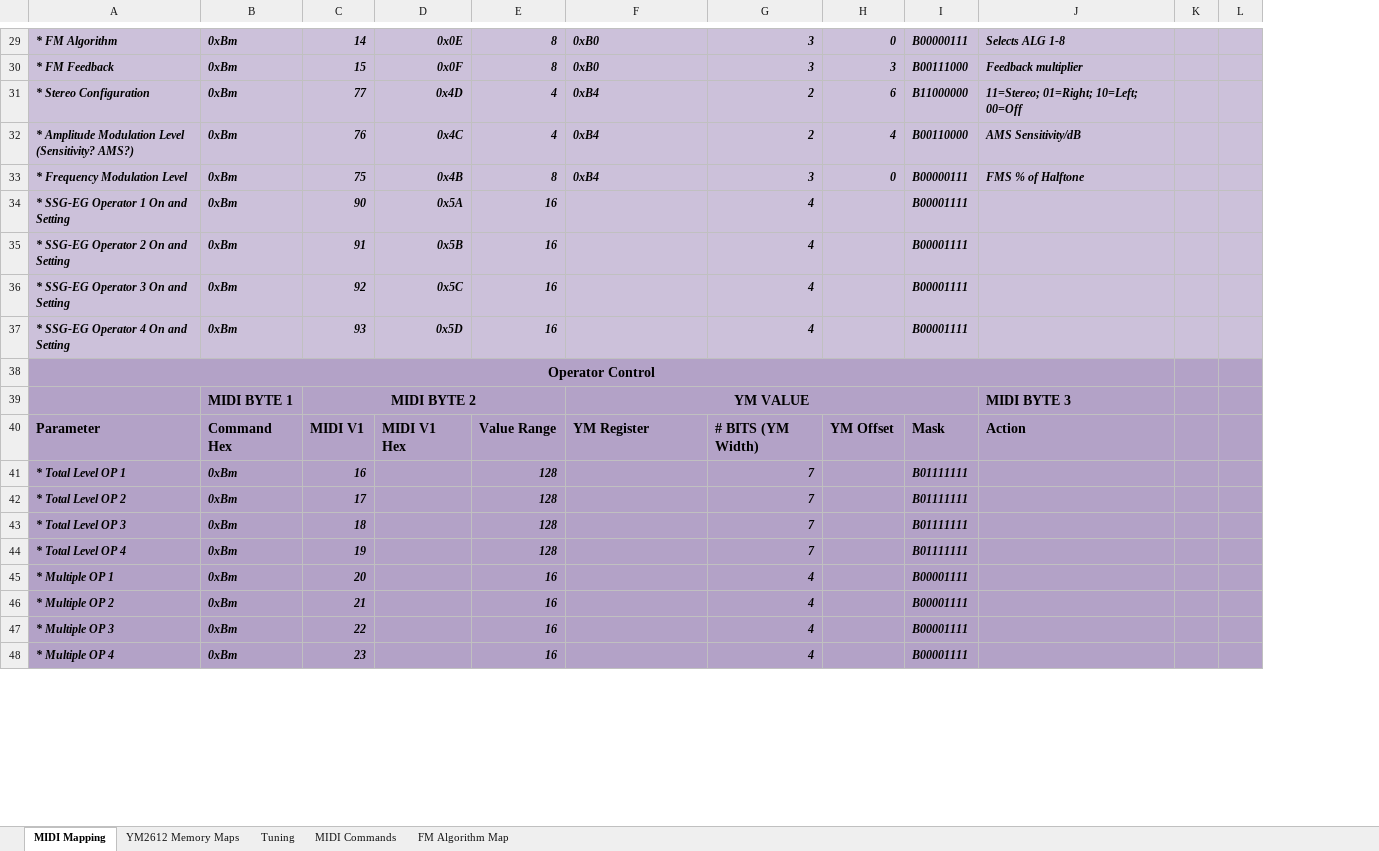
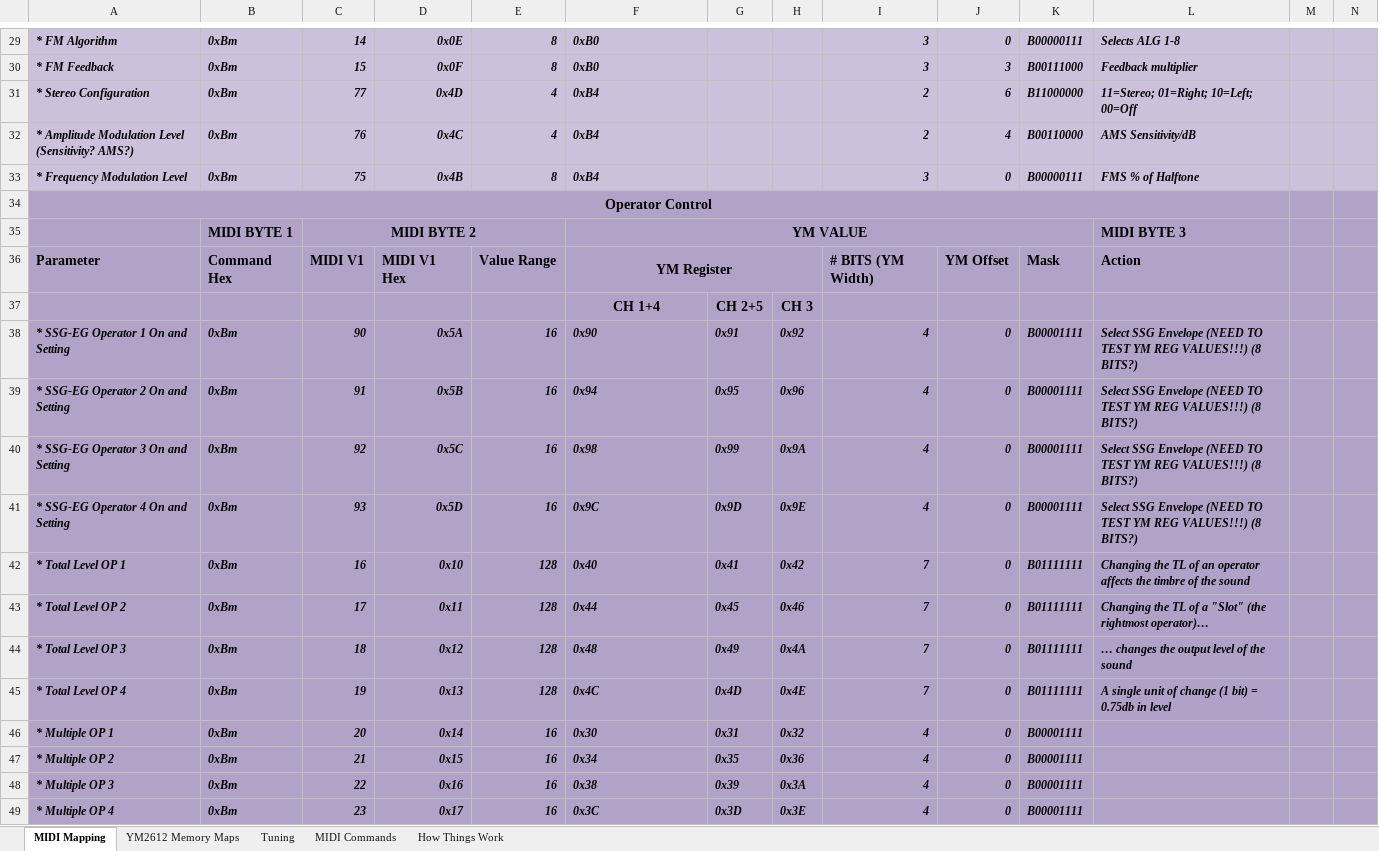
Before and after one commit to gopalmetro/avr_vgm_player, an Excel workbook: Documents/ASA_YM2612_Custom_Specifications.xlsx, sheet MIDI Mapping, drawn as a sheet; only a part is shown, gaps mark what is left out; values as stored, in another font and other column widths than the file's, no borders; removed rows and columns are numbered as before the commit, all else as after; rows hold the shown columns only; the diff covers the shown part only; the diff names each change by its address in the sheet, - before the commit and + after, or states it on an @@ line.

Commit message:
Started Mapping MIDI values to YM2612 Registers
Experimenting with mapping values; adding note tables; cleaning up
folders

```diff
--- a/Documents/ASA_YM2612_Custom_Specifications.xlsx (sheet MIDI Mapping)
+++ b/Documents/ASA_YM2612_Custom_Specifications.xlsx (sheet MIDI Mapping)
-sheet tab: FM Algorithm Map
+sheet tab: How Things Work
+column G, rows 42-49: 0x41 | 0x45 | 0x49 | 0x4D | 0x31 | 0x35 | 0x39 | 0x3D
+column H, rows 42-49: 0x42 | 0x46 | 0x4A | 0x4E | 0x32 | 0x36 | 0x3A | 0x3E
-row 34: * SSG-EG Operator 1 On and Setting | 0xBm | 90 | 0x5A | 16 |  | 4 |  | B00001111
-row 35: * SSG-EG Operator 2 On and Setting | 0xBm | 91 | 0x5B | 16 |  | 4 |  | B00001111
-row 36: * SSG-EG Operator 3 On and Setting | 0xBm | 92 | 0x5C | 16 |  | 4 |  | B00001111
-row 37: * SSG-EG Operator 4 On and Setting | 0xBm | 93 | 0x5D | 16 |  | 4 |  | B00001111
-F36 alignment: left
+F36 alignment: center
+F36:H36 merged
+row 37:  |  |  |  |  | CH 1+4 | CH 2+5 | CH 3
+row 38: * SSG-EG Operator 1 On and Setting | 0xBm | 90 | 0x5A | 16 | 0x90 | 0x91 | 0x92 | 4 | 0 | B00001111 | Select SSG Envelope (NEED TO TEST YM REG VALUES!!!) (8 BITS?)
+row 39: * SSG-EG Operator 2 On and Setting | 0xBm | 91 | 0x5B | 16 | 0x94 | 0x95 | 0x96 | 4 | 0 | B00001111 | Select SSG Envelope (NEED TO TEST YM REG VALUES!!!) (8 BITS?)
+row 40: * SSG-EG Operator 3 On and Setting | 0xBm | 92 | 0x5C | 16 | 0x98 | 0x99 | 0x9A | 4 | 0 | B00001111 | Select SSG Envelope (NEED TO TEST YM REG VALUES!!!) (8 BITS?)
+row 41: * SSG-EG Operator 4 On and Setting | 0xBm | 93 | 0x5D | 16 | 0x9C | 0x9D | 0x9E | 4 | 0 | B00001111 | Select SSG Envelope (NEED TO TEST YM REG VALUES!!!) (8 BITS?)
-D42: (empty)
+D42: 0x10
-F42: (empty)
+F42: 0x40
-J42:J49: (empty)
+J42:J49: 0
-L42: (empty)
+L42: Changing the TL of an operator affects the timbre of the sound
-D43: (empty)
+D43: 0x11
-F43: (empty)
+F43: 0x44
-L43: (empty)
+L43: Changing the TL of a "Slot" (the rightmost operator)…
-D44: (empty)
+D44: 0x12
-F44: (empty)
+F44: 0x48
-L44: (empty)
+L44: … changes the output level of the sound
-D45: (empty)
+D45: 0x13
-F45: (empty)
+F45: 0x4C
-L45: (empty)
+L45: A single unit of change (1 bit) = 0.75db in level
-D46: (empty)
+D46: 0x14
-F46: (empty)
+F46: 0x30
-D47: (empty)
+D47: 0x15
-F47: (empty)
+F47: 0x34
-D48: (empty)
+D48: 0x16
-F48: (empty)
+F48: 0x38
-D49: (empty)
+D49: 0x17
-F49: (empty)
+F49: 0x3C
```
Also changed, not shown: 123 edited cells, cell formats and merged cells elsewhere in this sheet, sheet Tuning, sheet YM2612 Memory Maps, sheet How Things Work, formulas that keep their value, hidden cells, 10 other files.
